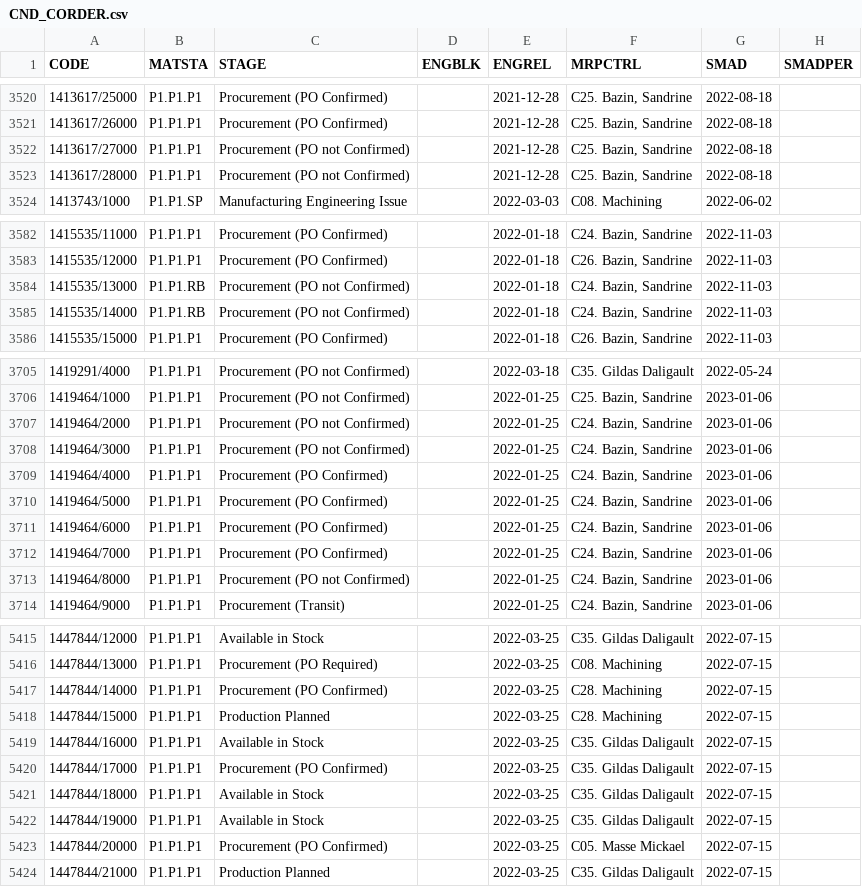
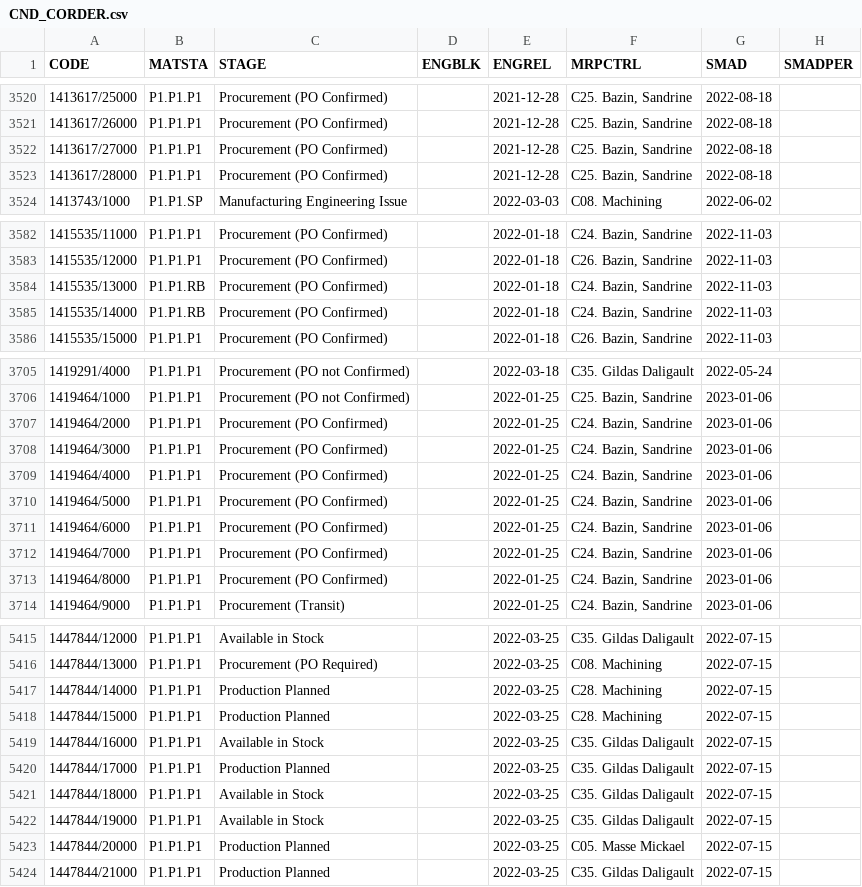
Before and after one commit to Visualys/Cyberplan, a CSV file: CND_CORDER.csv, drawn as a sheet; only a part is shown, gaps mark what is left out; the diff covers the shown part only; the diff names each change by its address in the sheet, - before the commit and + after, or states it on an @@ line.

```diff
--- a/CND_CORDER.csv
+++ b/CND_CORDER.csv
-C3522:C3523 (STAGE): Procurement (PO not Confirmed)
+C3522:C3523 (STAGE): Procurement (PO Confirmed)
-C3584:C3585 (STAGE): Procurement (PO not Confirmed)
+C3584:C3585 (STAGE): Procurement (PO Confirmed)
-C3707:C3708 (STAGE): Procurement (PO not Confirmed)
+C3707:C3708 (STAGE): Procurement (PO Confirmed)
-C3713 (STAGE): Procurement (PO not Confirmed)
+C3713 (STAGE): Procurement (PO Confirmed)
-C5417 (STAGE): Procurement (PO Confirmed)
+C5417 (STAGE): Production Planned
-C5420 (STAGE): Procurement (PO Confirmed)
+C5420 (STAGE): Production Planned
-C5423 (STAGE): Procurement (PO Confirmed)
+C5423 (STAGE): Production Planned
```
Also changed, not shown: 22 edited cells elsewhere in this file.
